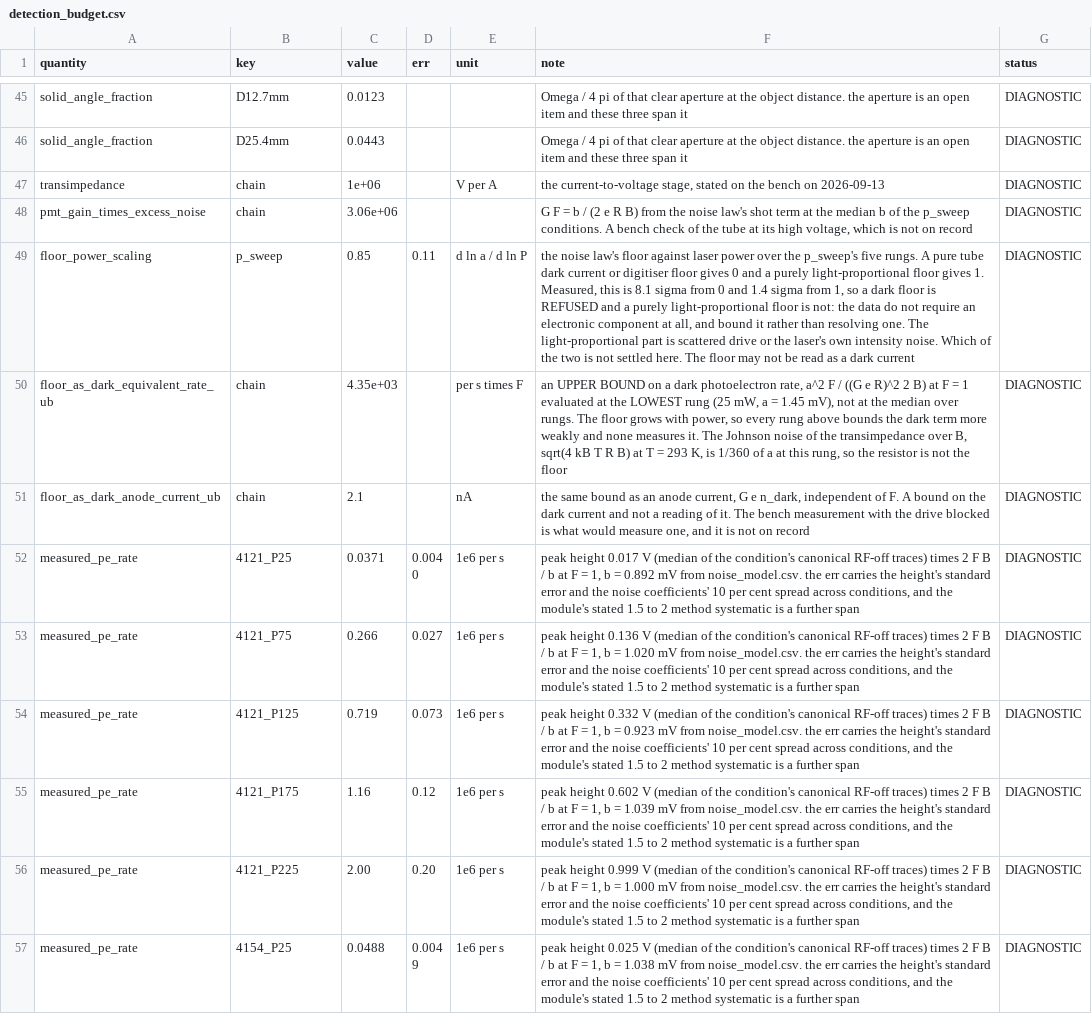
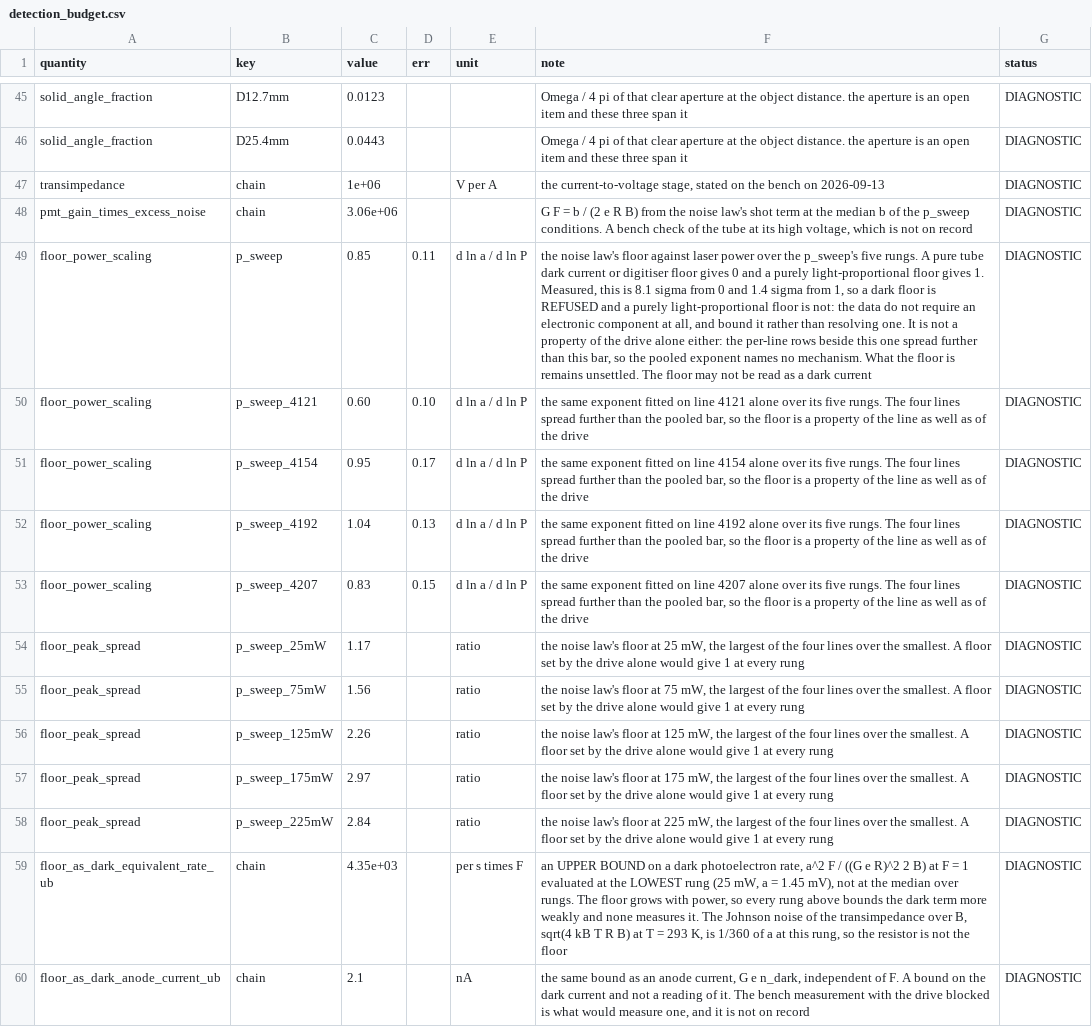
Before and after one commit to MichelangeloDondi/Rb-5S-6S-analysis, a CSV file: results/detection_budget.csv, drawn as a sheet; only a part is shown, gaps mark what is left out; the shorter side is filled out with more unchanged rows; the diff names each change by its address in the sheet, - before the commit and + after, or states it on an @@ line.

Commit message:
Read the noise floor on its line axis, stop arguing a chirp away from a symmetric construction, and let the gate take every core
The noise law's floor was read from the power axis alone and named a mechanism
the table refutes. The detection budget now carries the exponent fitted line
by line and the spread of the floor across the four lines at each rung, up to
a factor of 2.97, and the methods chapter, two wiki pages and the thesis
chapter no longer name scattered drive or intensity noise: an electronic
component is bounded, not excluded, and the floor's origin is open. How those
rows read is the round's own first finding and is carried open, not settled
here.

Two pages inferred the absence of a chirp from the pedestal's symmetry in tooth
order, one commit after the wiki retracted that argument; the pedestal share is
symmetric by construction, so both now say a chirp is not ruled out by that
alone. The pinned density-law fit's label counts the two parameters it frees
and names the boundary its scanned parameter sits on. The ratio floor's
docstring names it as a numerical-zero detector for the odd orders and puts the
even-order pole outside it.

The gate takes all ten cores when nothing runs beside it, samples its workers'
memory into a file the splitter sizes the next pool from, and records its start
in both branches. The fast set gains the two modules whose failures cost a
full gate. The stamp-reader guard's population includes the landing script.
The pre-commit hook refuses when its interpreter is missing instead of
waving the commit through, planted in both directions.

Kaizen, with its number: the tree was stamped by the fast set before its gate,
and the two vocabulary defects it caught cost forty seconds each against the
twelve minutes the previous wave paid for the same class.

Reaches: docs/reference_graph.json docs/methods/05_the_frequency_ruler.md docs/methods/06_the_statistics.md docs/plan/12_open-apparatus-items.md docs/wiki/photon-counting.md docs/wiki/weighted-least-squares.md rb5s6s/fullmodel.py scripts/ci_gate.sh scripts/prefloor.sh scripts/run_density_laws.py scripts/run_detection_budget.py results/density_laws.csv results/detection_budget.csv tests/test_governance_instruments.py figures/

```diff
--- a/results/detection_budget.csv
+++ b/results/detection_budget.csv
-F49 (note): …resolving one. The light-proportional part is scattered drive or the laser's own intensity noise. Which of the two is not settled here. The floor…
+F49 (note): …resolving one. It is not a property of the drive alone either: the per-line rows beside this one spread further than this bar, so the pooled exponent names no mechanism. What the floor is remains unsettled. The floor…
+row 50: floor_power_scaling | p_sweep_4121 | 0.60 | 0.10 | d ln a / d ln P | the same exponent fitted on line 4121 alone over its five rungs. The four lines spread further than the pooled bar, so the floor is a property of the line as well as of the drive | DIAGNOSTIC
+row 51: floor_power_scaling | p_sweep_4154 | 0.95 | 0.17 | d ln a / d ln P | the same exponent fitted on line 4154 alone over its five rungs. The four lines spread further than the pooled bar, so the floor is a property of the line as well as of the drive | DIAGNOSTIC
+row 52: floor_power_scaling | p_sweep_4192 | 1.04 | 0.13 | d ln a / d ln P | the same exponent fitted on line 4192 alone over its five rungs. The four lines spread further than the pooled bar, so the floor is a property of the line as well as of the drive | DIAGNOSTIC
+row 53: floor_power_scaling | p_sweep_4207 | 0.83 | 0.15 | d ln a / d ln P | the same exponent fitted on line 4207 alone over its five rungs. The four lines spread further than the pooled bar, so the floor is a property of the line as well as of the drive | DIAGNOSTIC
+row 54: floor_peak_spread | p_sweep_25mW | 1.17 |  | ratio | the noise law's floor at 25 mW, the largest of the four lines over the smallest. A floor set by the drive alone would give 1 at every rung | DIAGNOSTIC
+row 55: floor_peak_spread | p_sweep_75mW | 1.56 |  | ratio | the noise law's floor at 75 mW, the largest of the four lines over the smallest. A floor set by the drive alone would give 1 at every rung | DIAGNOSTIC
+row 56: floor_peak_spread | p_sweep_125mW | 2.26 |  | ratio | the noise law's floor at 125 mW, the largest of the four lines over the smallest. A floor set by the drive alone would give 1 at every rung | DIAGNOSTIC
+row 57: floor_peak_spread | p_sweep_175mW | 2.97 |  | ratio | the noise law's floor at 175 mW, the largest of the four lines over the smallest. A floor set by the drive alone would give 1 at every rung | DIAGNOSTIC
+row 58: floor_peak_spread | p_sweep_225mW | 2.84 |  | ratio | the noise law's floor at 225 mW, the largest of the four lines over the smallest. A floor set by the drive alone would give 1 at every rung | DIAGNOSTIC
```
Also changed, not shown: results/density_laws.csv, 51 other files.
